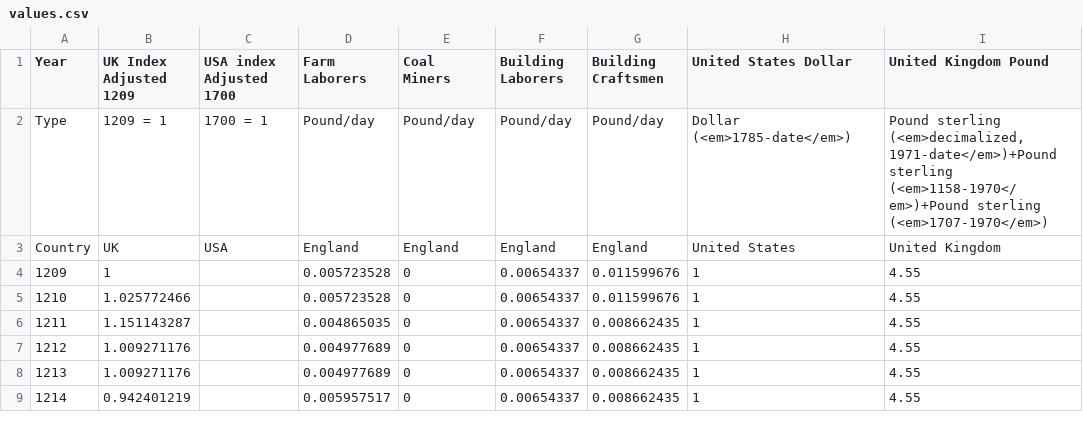
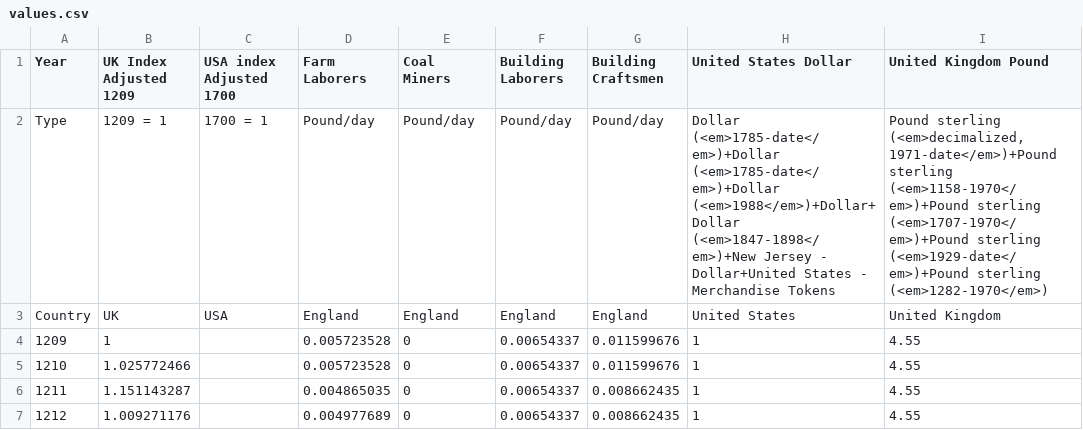
Before and after one commit to robertmxmx/numismatic_map, a CSV file: values.csv, drawn as a sheet; only a part is shown; the shorter side is filled out with more unchanged rows; the diff names each change by its address in the sheet, - before the commit and + after, or states it on an @@ line.

Commit message:
Add files via upload

```diff
--- a/values.csv
+++ b/values.csv
-H2 (United States Dollar): Dollar (<em>1785-date</em>)
+H2 (United States Dollar): Dollar (<em>1785-date</em>)+Dollar (<em>1785-date</em>)+Dollar (<em>1988</em>)+Dollar+Dollar (<em>1847-1898</em>)+New Jersey - Dollar+United States - Merchandise Tokens
-I2 (United Kingdom Pound): …(<em>1158-1970</em>)+Pound sterling (<em>1707-1970</em>)
+I2 (United Kingdom Pound): …(<em>1158-1970</em>)+Pound sterling (<em>1707-1970</em>)+Pound sterling (<em>1929-date</em>)+Pound sterling (<em>1282-1970</em>)
```
